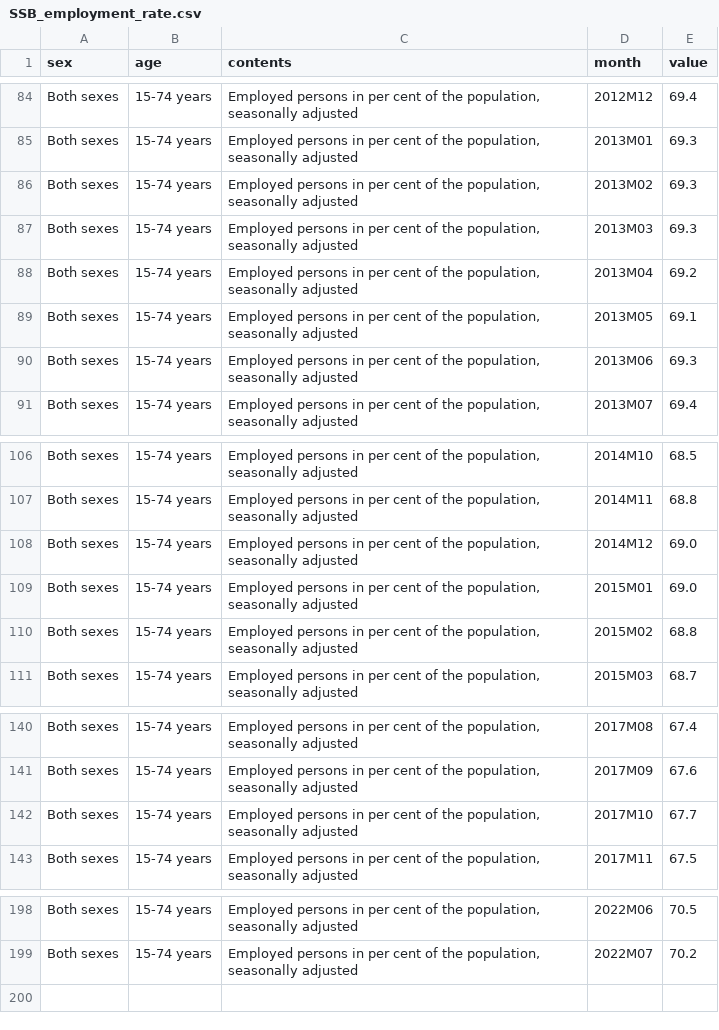
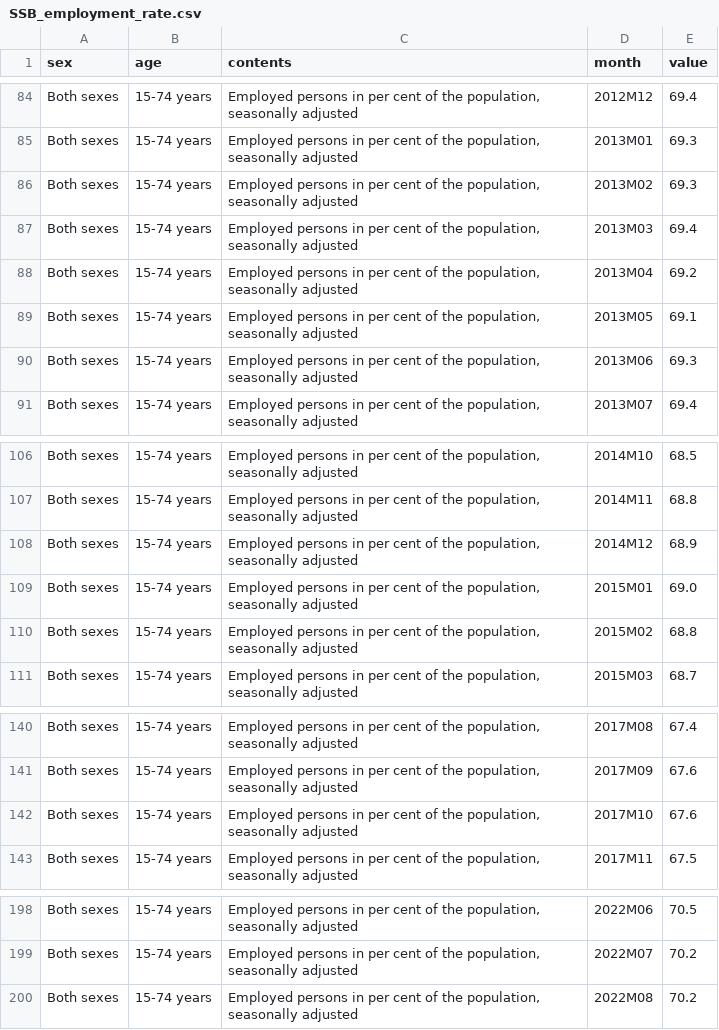
Before and after one commit to Qery-Data/NLM-Datatracker, a CSV file: data_EN/SSB_employment_rate.csv, drawn as a sheet; only a part is shown, gaps mark what is left out.

Commit message:
Latest data: Thu Oct 27 06:17:23 UTC 2022

```diff
--- a/data_EN/SSB_employment_rate.csv
+++ b/data_EN/SSB_employment_rate.csv
@@ -86,3 +86,3 @@ Both sexes,15-74 years,"Employed persons in per cent of the population, seasonal
 Both sexes,15-74 years,"Employed persons in per cent of the population, seasonally adjusted",2013M02,69.3
-Both sexes,15-74 years,"Employed persons in per cent of the population, seasonally adjusted",2013M03,69.3
+Both sexes,15-74 years,"Employed persons in per cent of the population, seasonally adjusted",2013M03,69.4
 Both sexes,15-74 years,"Employed persons in per cent of the population, seasonally adjusted",2013M04,69.2
@@ -107,3 +107,3 @@ Both sexes,15-74 years,"Employed persons in per cent of the population, seasonal
 Both sexes,15-74 years,"Employed persons in per cent of the population, seasonally adjusted",2014M11,68.8
-Both sexes,15-74 years,"Employed persons in per cent of the population, seasonally adjusted",2014M12,69.0
+Both sexes,15-74 years,"Employed persons in per cent of the population, seasonally adjusted",2014M12,68.9
 Both sexes,15-74 years,"Employed persons in per cent of the population, seasonally adjusted",2015M01,69.0
@@ -141,3 +141,3 @@ Both sexes,15-74 years,"Employed persons in per cent of the population, seasonal
 Both sexes,15-74 years,"Employed persons in per cent of the population, seasonally adjusted",2017M09,67.6
-Both sexes,15-74 years,"Employed persons in per cent of the population, seasonally adjusted",2017M10,67.7
+Both sexes,15-74 years,"Employed persons in per cent of the population, seasonally adjusted",2017M10,67.6
 Both sexes,15-74 years,"Employed persons in per cent of the population, seasonally adjusted",2017M11,67.5
@@ -199 +199,2 @@ Both sexes,15-74 years,"Employed persons in per cent of the population, seasonal
 Both sexes,15-74 years,"Employed persons in per cent of the population, seasonally adjusted",2022M07,70.2
+Both sexes,15-74 years,"Employed persons in per cent of the population, seasonally adjusted",2022M08,70.2
```
Also changed, not shown: data_EN/SSB_employment_age_rate.csv, data_EN/SSB_employment_gender_rate.csv, 11 other files.
